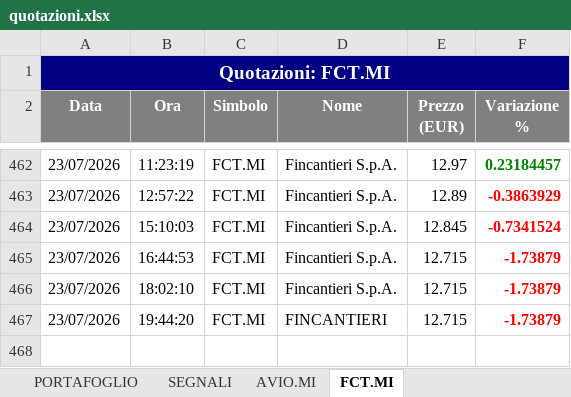
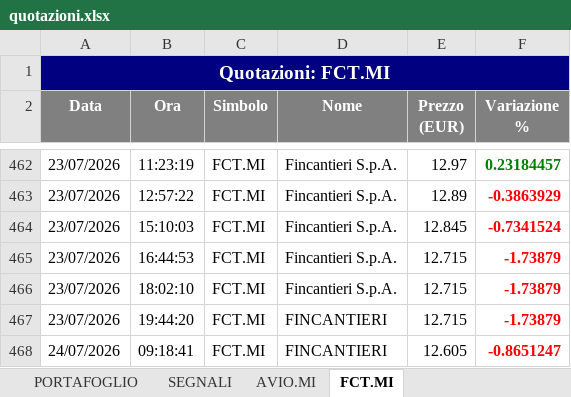
Before and after one commit to GianluGreco/stock_monitor, an Excel workbook: output/quotazioni.xlsx, sheet FCT.MI, drawn as a sheet; only a part is shown, gaps mark what is left out; values as stored, in another font and other column widths than the file's, no borders; the diff names each change by its address in the sheet, - before the commit and + after, or states it on an @@ line.

```diff
--- a/output/quotazioni.xlsx (sheet FCT.MI)
+++ b/output/quotazioni.xlsx (sheet FCT.MI)
+row 468: 24/07/2026 | 09:18:41 | FCT.MI | FINCANTIERI | 12.605 | -0.8651247
```
Also changed, not shown: sheet PORTAFOGLIO, sheet SEGNALI, sheet AVIO.MI, 2 other files.
